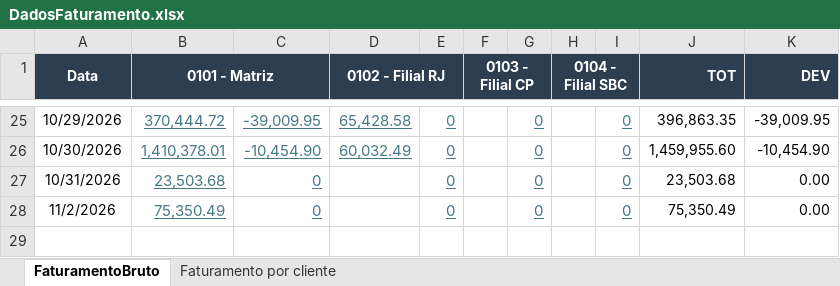
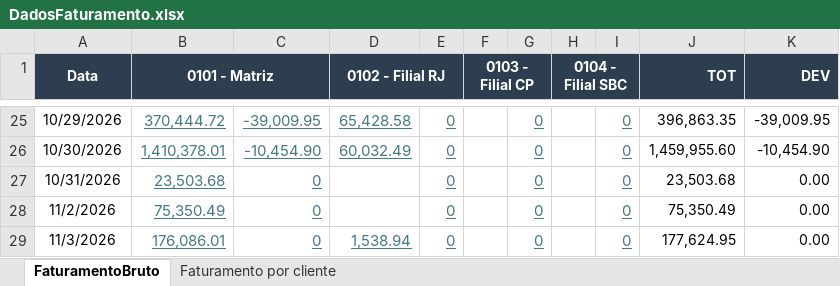
Before and after one commit to Retr00-Br/AcompanhamentoProducao, an Excel workbook: data/DadosFaturamento.xlsx, sheet FaturamentoBruto, drawn as a sheet; only a part is shown, gaps mark what is left out; values as stored, in another font and other column widths than the file's, no borders; the diff names each change by its address in the sheet, - before the commit and + after, or states it on an @@ line.

```diff
--- a/data/DadosFaturamento.xlsx (sheet FaturamentoBruto)
+++ b/data/DadosFaturamento.xlsx (sheet FaturamentoBruto)
+row 29: 11/3/2026 | 176,086.01 | 0 | 1,538.94 | 0 |  | 0 |  | 0 | 177,624.95 | 0.00
```
Also changed, not shown: data/DadosProducao.xlsx, data/DadosRomaneios.xlsx, 3 other files.
